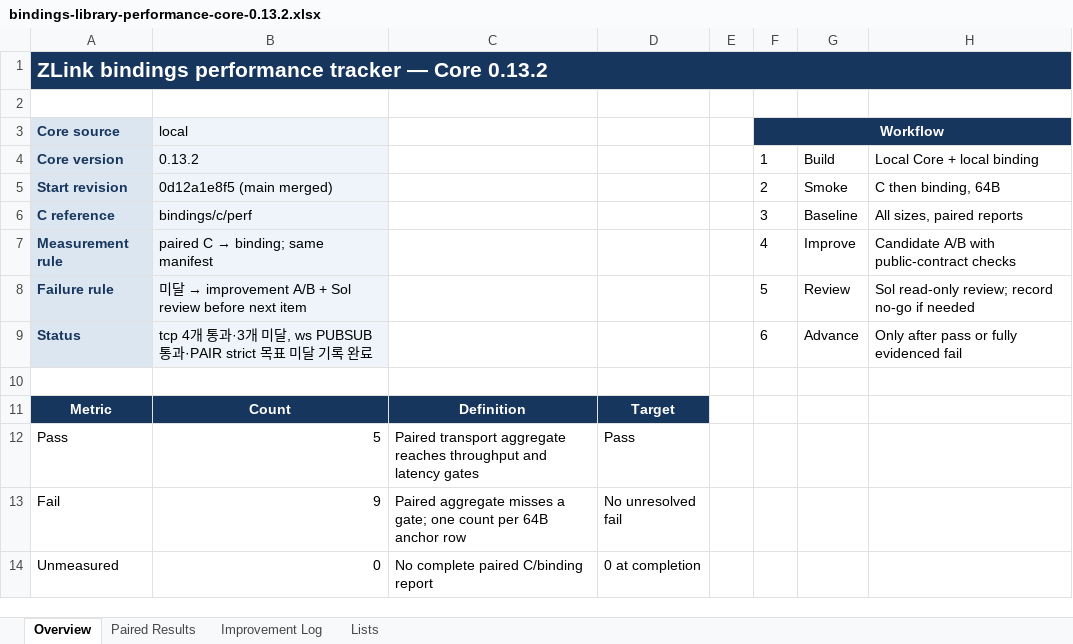
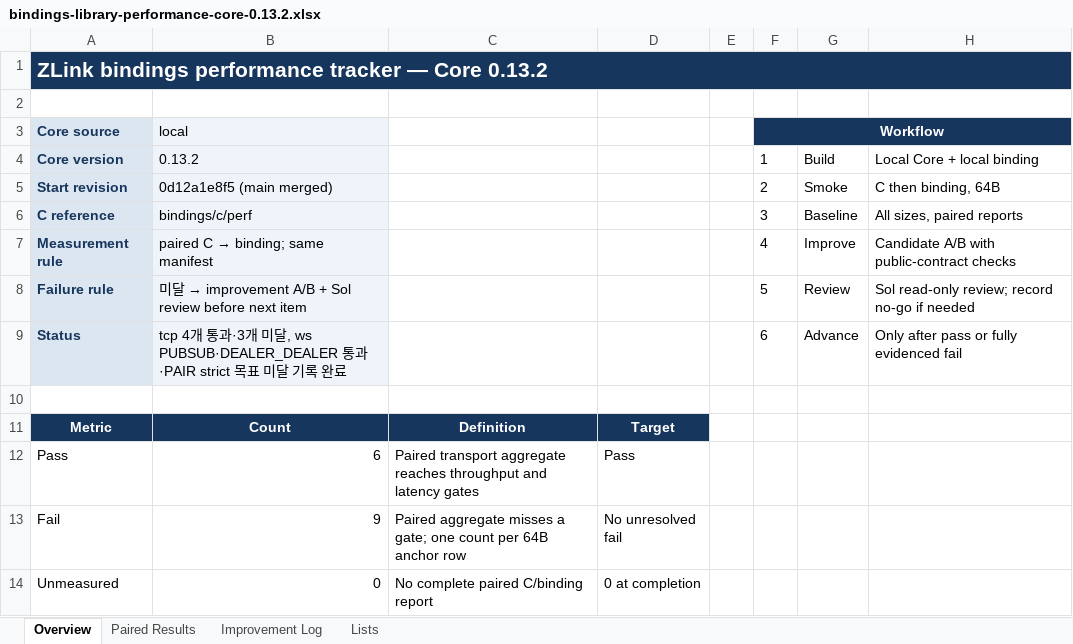
Before and after one commit to zlink-systems/zlink, an Excel workbook: doc/perf/perf/bindings-0.13.2/bindings-library-performance-core-0.13.2.xlsx, sheet Overview, drawn as a sheet; values as stored, in another font and other column widths than the file's, no borders; the diff names each change by its address in the sheet, - before the commit and + after, or states it on an @@ line.

Commit message:
perf(cpp): record websocket dealer baseline

```diff
--- a/doc/perf/perf/bindings-0.13.2/bindings-library-performance-core-0.13.2.xlsx (sheet Overview)
+++ b/doc/perf/perf/bindings-0.13.2/bindings-library-performance-core-0.13.2.xlsx (sheet Overview)
-B9 (local): …미달, ws PUBSUB 통과·PAIR strict…
+B9 (local): …미달, ws PUBSUB·DEALER_DEALER 통과·PAIR strict…
-B12 (local): 5
+B12 (local): 6
```
Also changed, not shown: sheet Paired Results, 2 other files.
